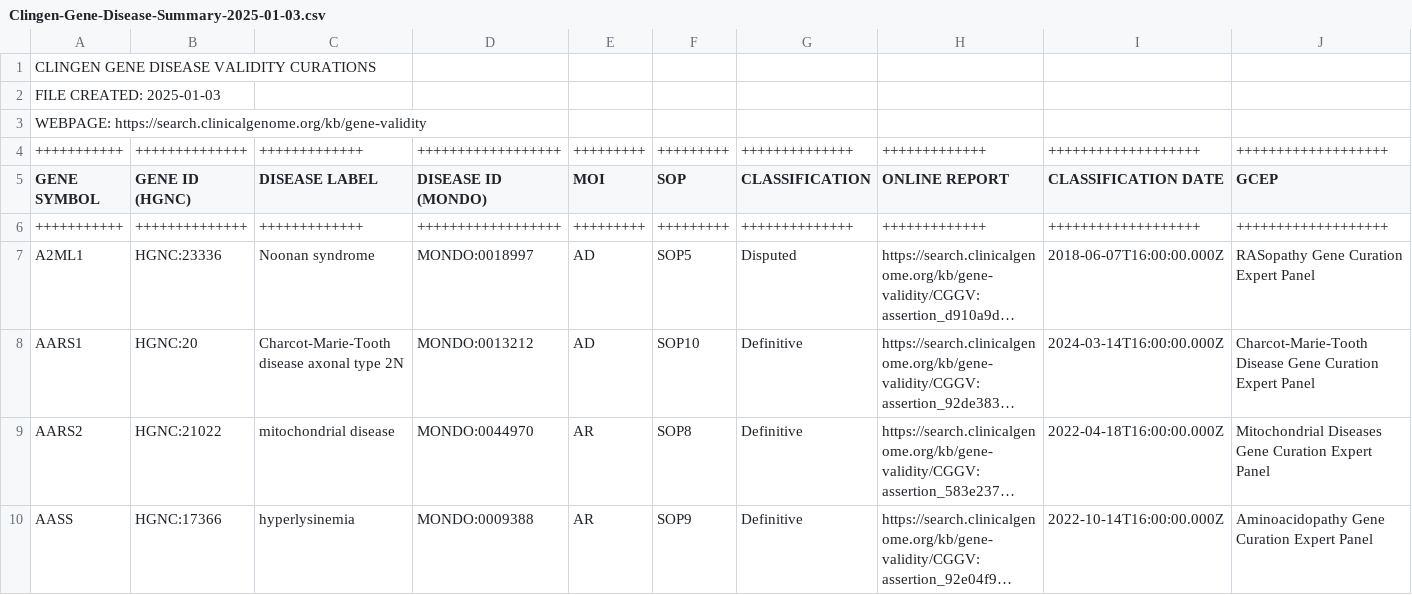
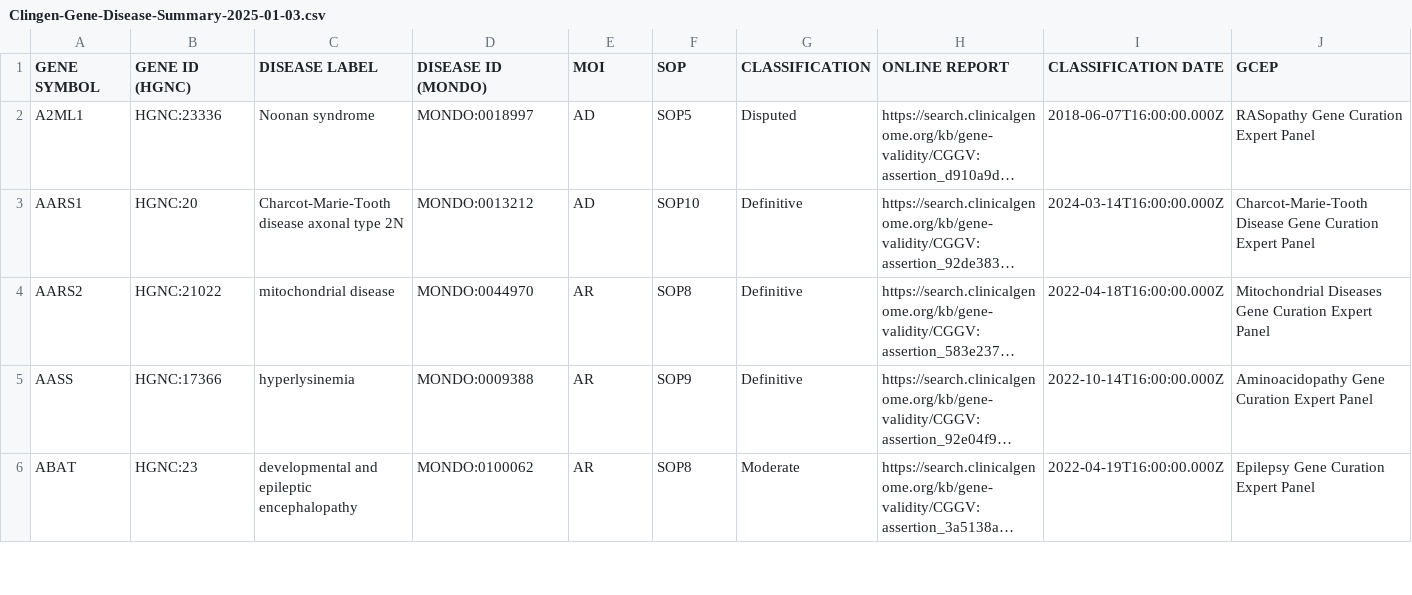
Before and after one commit to wah644/streamlit_app.py, a CSV file: Clingen-Gene-Disease-Summary-2025-01-03.csv, drawn as a sheet; only a part is shown; the shorter side is filled out with more unchanged rows; long unchanged cells end in …; the diff names each change by its address in the sheet, - before the commit and + after, or states it on an @@ line.

Commit message:
Update Clingen-Gene-Disease-Summary-2025-01-03.csv

```diff
--- a/Clingen-Gene-Disease-Summary-2025-01-03.csv
+++ b/Clingen-Gene-Disease-Summary-2025-01-03.csv
-row 1: CLINGEN GENE DISEASE VALIDITY CURATIONS
-row 2: FILE CREATED: 2025-01-03
-row 3: WEBPAGE: https://search.clinicalgenome.org/kb/gene-validity
-row 4: +++++++++++ | ++++++++++++++ | +++++++++++++ | ++++++++++++++++++ | +++++++++ | +++++++++ | ++++++++++++++ | +++++++++++++ | +++++++++++++++++++ | +++++++++++++++++++
-row 6: +++++++++++ | ++++++++++++++ | +++++++++++++ | ++++++++++++++++++ | +++++++++ | +++++++++ | ++++++++++++++ | +++++++++++++ | +++++++++++++++++++ | +++++++++++++++++++
```
